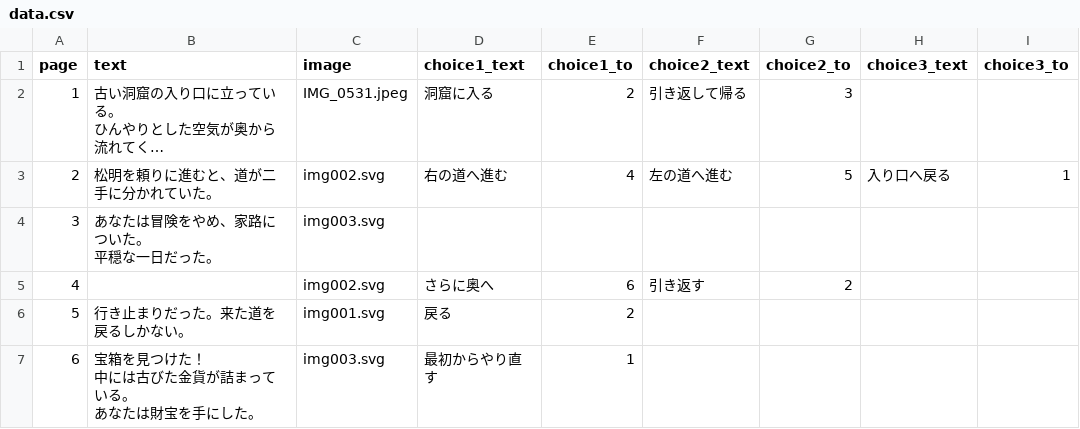
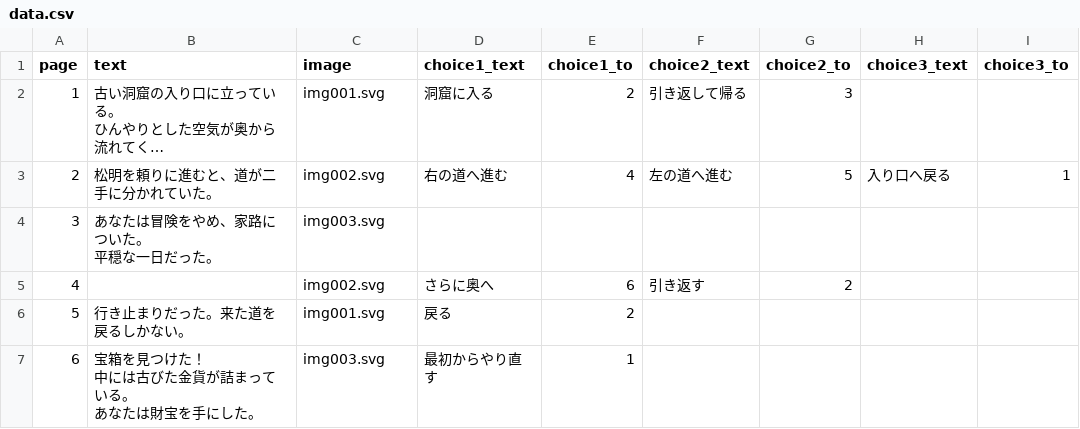
Before and after one commit to fuja34/test, a CSV file: data/data.csv, drawn as a sheet; long unchanged cells end in …; the diff names each change by its address in the sheet, - before the commit and + after, or states it on an @@ line.

Commit message:
Add files via upload

```diff
--- a/data/data.csv
+++ b/data/data.csv
-C2 (image): IMG_0531.jpeg
+C2 (image): img001.svg
```
